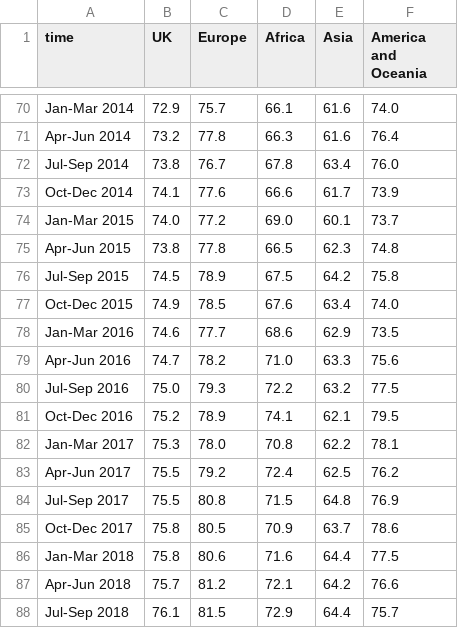
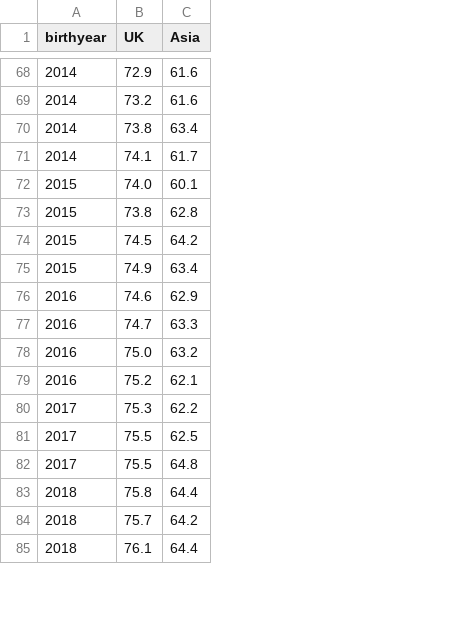
Before and after one commit to dlgh64/first-assignment, a CSV file: data.csv, drawn as a sheet; only a part is shown, gaps mark what is left out; removed rows and columns are numbered as before the commit, all else as after; the diff covers the shown part only; the diff names each change by its address in the sheet, - before the commit and + after, or states it on an @@ line.

```diff
--- a/data.csv
+++ b/data.csv
-column A (time), rows 70-84: Jan-Mar 2014 | Apr-Jun 2014 | Jul-Sep 2014 | Oct-Dec 2014 | Jan-Mar 2015 | Apr-Jun 2015 | Jul-Sep 2015 | Oct-Dec 2015 | Jan-Mar 2016 | Apr-Jun 2016 | Jul-Sep 2016 | Oct-Dec 2016 | Jan-Mar 2017 | Apr-Jun 2017 | Jul-Sep 2017; rows 86-88: Jan-Mar 2018 | Apr-Jun 2018 | Jul-Sep 2018
+column A (birthyear), rows 68-85: 2014 | 2014 | 2014 | 2014 | 2015 | 2015 | 2015 | 2015 | 2016 | 2016 | 2016 | 2016 | 2017 | 2017 | 2017 | 2018 | 2018 | 2018
-column C (Europe), rows 70-84: 75.7 | 77.8 | 76.7 | 77.6 | 77.2 | 77.8 | 78.9 | 78.5 | 77.7 | 78.2 | 79.3 | 78.9 | 78.0 | 79.2 | 80.8; rows 86-88: 80.6 | 81.2 | 81.5
-column D (Africa), rows 70-84: 66.1 | 66.3 | 67.8 | 66.6 | 69.0 | 66.5 | 67.5 | 67.6 | 68.6 | 71.0 | 72.2 | 74.1 | 70.8 | 72.4 | 71.5; rows 86-88: 71.6 | 72.1 | 72.9
-column F (America and Oceania), rows 70-84: 74.0 | 76.4 | 76.0 | 73.9 | 73.7 | 74.8 | 75.8 | 74.0 | 73.5 | 75.6 | 77.5 | 79.5 | 78.1 | 76.2 | 76.9; rows 86-88: 77.5 | 76.6 | 75.7
-C73 (Asia): 62.3
+C73 (Asia): 62.8
-row 85: Oct-Dec 2017 | 75.8 | 80.5 | 70.9 | 63.7 | 78.6
```
Also changed, not shown: 2 removed rows and 3 edited cells elsewhere in this file.
